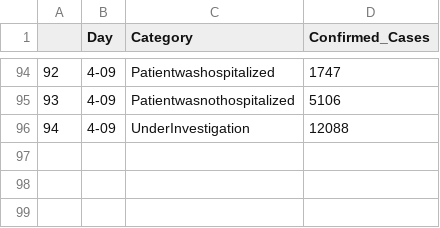
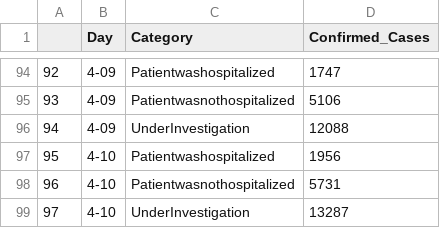
Before and after one commit to bayindri/covid19, a CSV file: analysis/output/covid_19_hospitalizations_mass_gov.csv, drawn as a sheet; only a part is shown, gaps mark what is left out; the diff names each change by its address in the sheet, - before the commit and + after, or states it on an @@ line.

```diff
--- a/analysis/output/covid_19_hospitalizations_mass_gov.csv
+++ b/analysis/output/covid_19_hospitalizations_mass_gov.csv
+row 97: 95 | 4-10 | Patientwashospitalized | 1956
+row 98: 96 | 4-10 | Patientwasnothospitalized | 5731
+row 99: 97 | 4-10 | UnderInvestigation | 13287
```
Also changed, not shown: analysis/input/covid_19_quarantine_mass_gov.csv, analysis/output/county_lvl_covid_19_mass_gov_time_series.csv, 6 other files.
